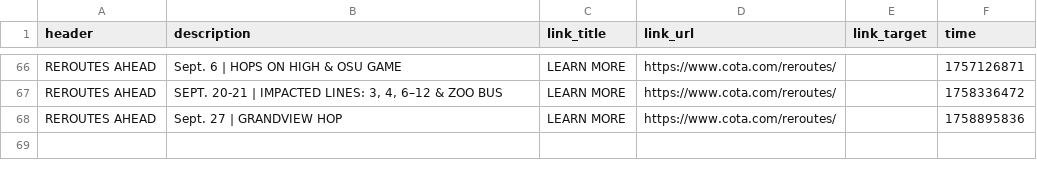
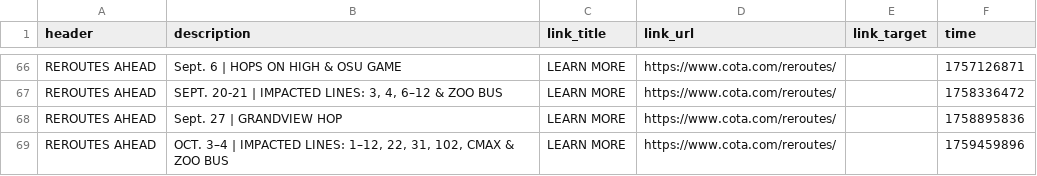
Before and after one commit to benlk/cota-reroute-pdf-rss, a CSV file: alerts-log.csv, drawn as a sheet; only a part is shown, gaps mark what is left out; the diff names each change by its address in the sheet, - before the commit and + after, or states it on an @@ line.

```diff
--- a/alerts-log.csv
+++ b/alerts-log.csv
+row 69: REROUTES AHEAD | OCT. 3–4 | IMPACTED LINES: 1–12, 22, 31, 102, CMAX & ZOO BUS | LEARN MORE | https://www.cota.com/reroutes/ |  | 1759459896
```
Also changed, not shown: 1 other file.
